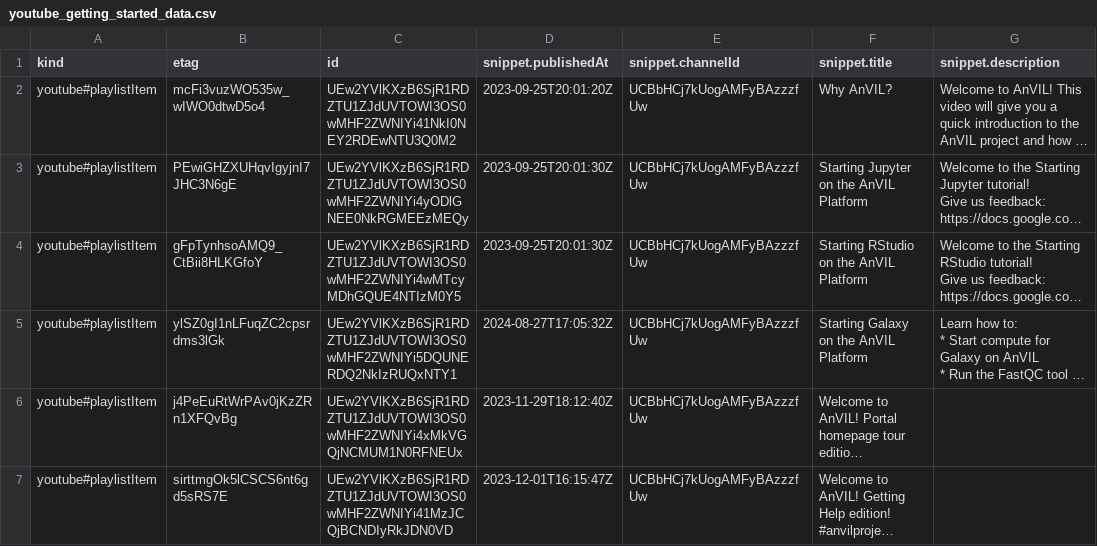
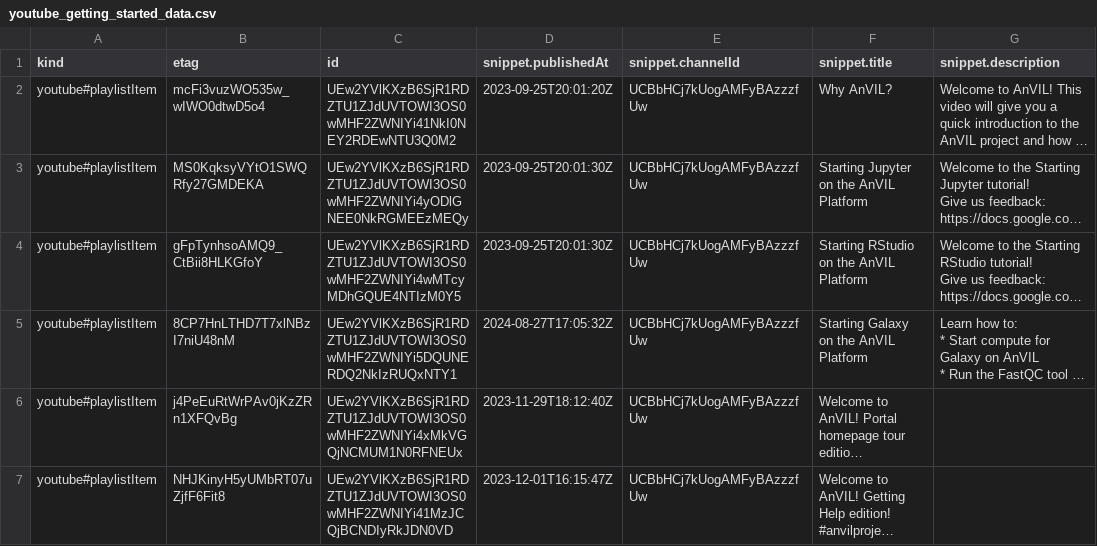
Before and after one commit to fhdsl/AnVIL_Collection, a CSV file: resources/youtube_getting_started_data.csv, drawn as a sheet; only a part is shown; long unchanged cells end in …; the diff names each change by its address in the sheet, - before the commit and + after, or states it on an @@ line.

```diff
--- a/resources/youtube_getting_started_data.csv
+++ b/resources/youtube_getting_started_data.csv
-B3 (etag): PEwiGHZXUHqvIgyjnI7JHC3N6gE
+B3 (etag): MS0KqksyVYtO1SWQRfy27GMDEKA
-B5 (etag): ylSZ0gI1nLFuqZC2cpsrdms3lGk
+B5 (etag): 8CP7HnLTHD7T7xlNBzI7niU48nM
-B7 (etag): sirttmgOk5lCSCS6nt6gd5sRS7E
+B7 (etag): NHJKinyH5yUMbRT07uZjfF6Fit8
```
Also changed, not shown: resources/youtube_anvil_wdl_data.csv, resources/youtube_demos_data.csv, 4 other files.
